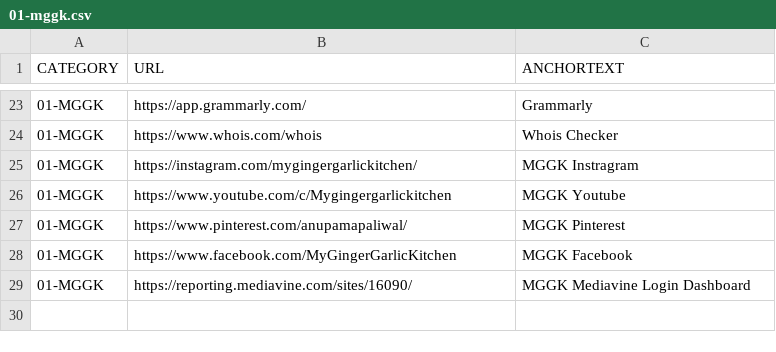
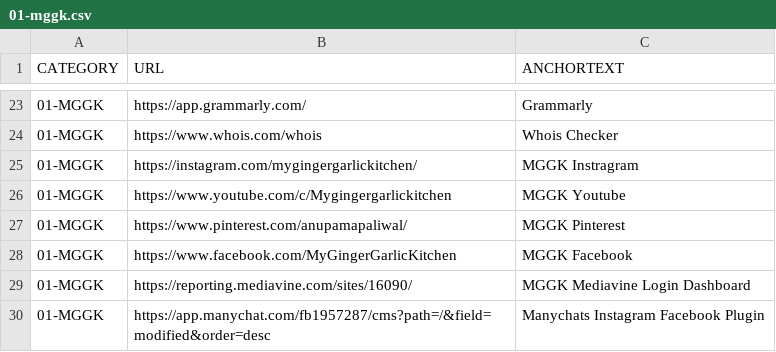
Before and after one commit to abhishek-paliwal/PROJECTS-REACTJS, a CSV file: app01-homepage/src/data/data_in/01-mggk.csv, drawn as a sheet; only a part is shown, gaps mark what is left out; the diff names each change by its address in the sheet, - before the commit and + after, or states it on an @@ line.

```diff
--- a/app01-homepage/src/data/data_in/01-mggk.csv
+++ b/app01-homepage/src/data/data_in/01-mggk.csv
+row 30: 01-MGGK | https://app.manychat.com/fb1957287/cms?path=/&field=modified&order=desc | Manychats Instagram Facebook Plugin
```
Also changed, not shown: app01-homepage/src/data/data_out/combinedCategoryLinksData.csv, 1 other file.
